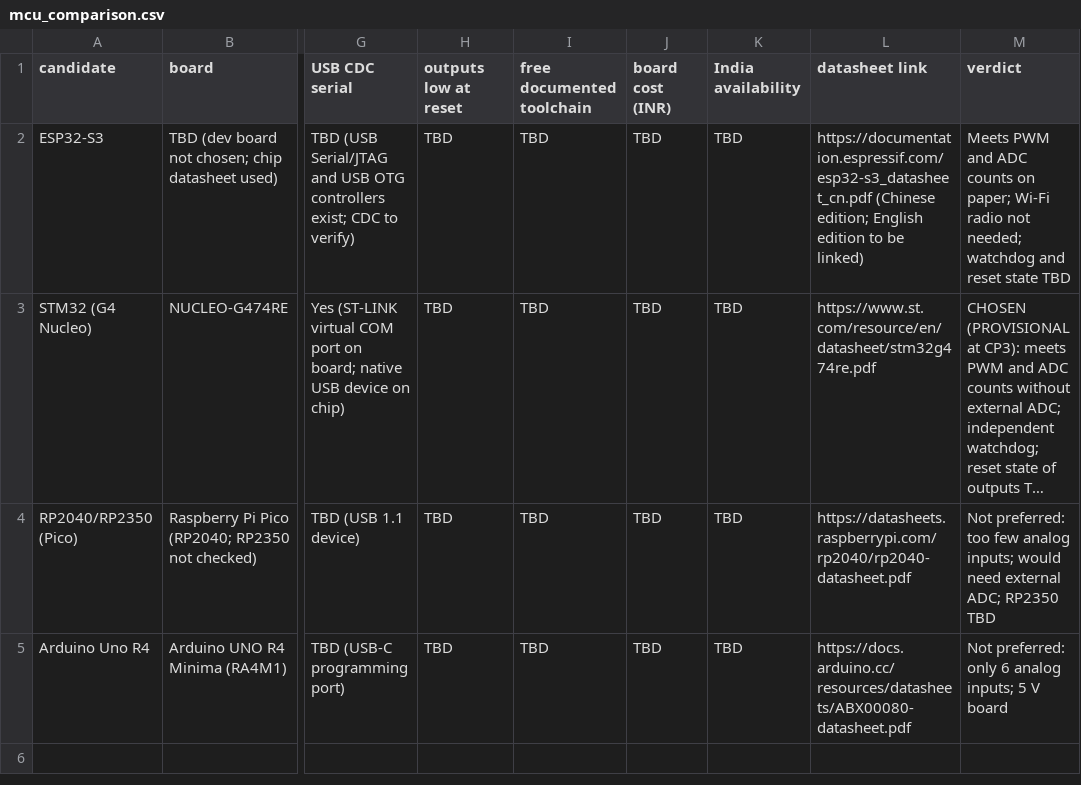
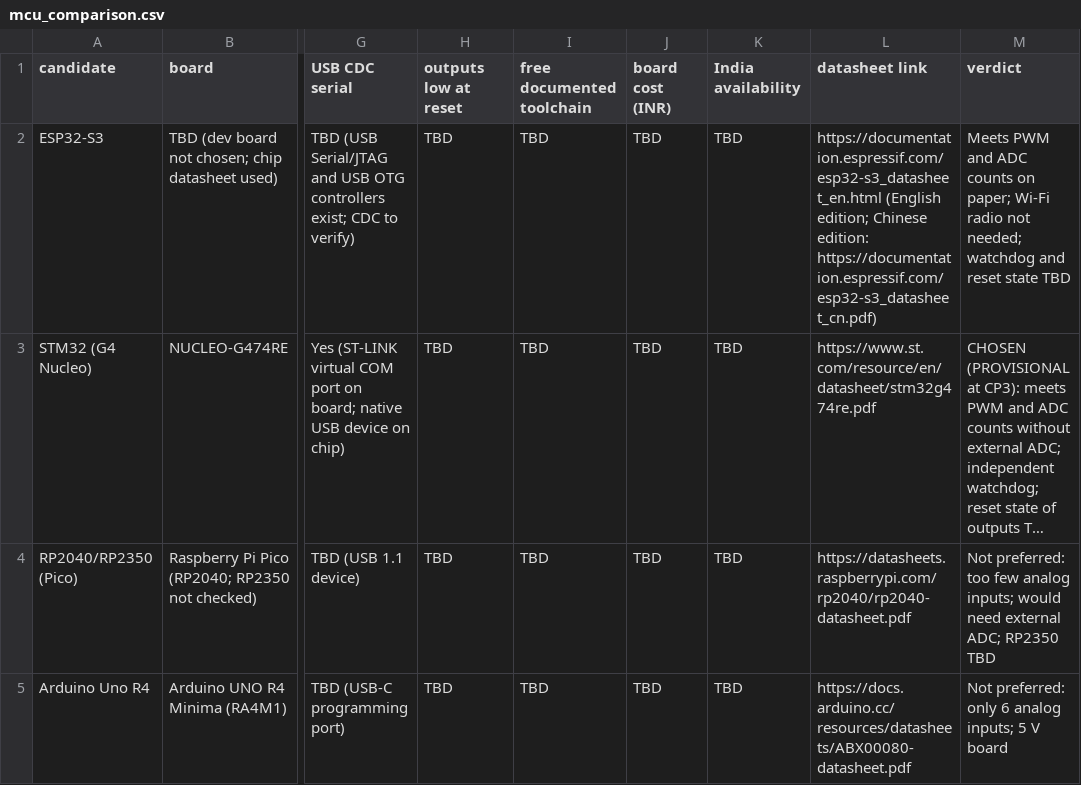
Before and after one commit to shreehannayak/neram-thermal-digital-twin, a CSV file: hardware/comparisons/mcu_comparison.csv, drawn as a sheet; only a part is shown, gaps mark what is left out; long unchanged cells end in …; the diff names each change by its address in the sheet, - before the commit and + after, or states it on an @@ line.

```diff
--- a/hardware/comparisons/mcu_comparison.csv
+++ b/hardware/comparisons/mcu_comparison.csv
-L2 (datasheet link): https://documentation.espressif.com/esp32-s3_datasheet_cn.pdf (Chinese edition; English edition to be linked)
+L2 (datasheet link): https://documentation.espressif.com/esp32-s3_datasheet_en.html (English edition; Chinese edition: https://documentation.espressif.com/esp32-s3_datasheet_cn.pdf)
```
Also changed, not shown: hardware/bom/electrical_bom.csv, hardware/comparisons/sensor_comparison.csv, 24 other files.
